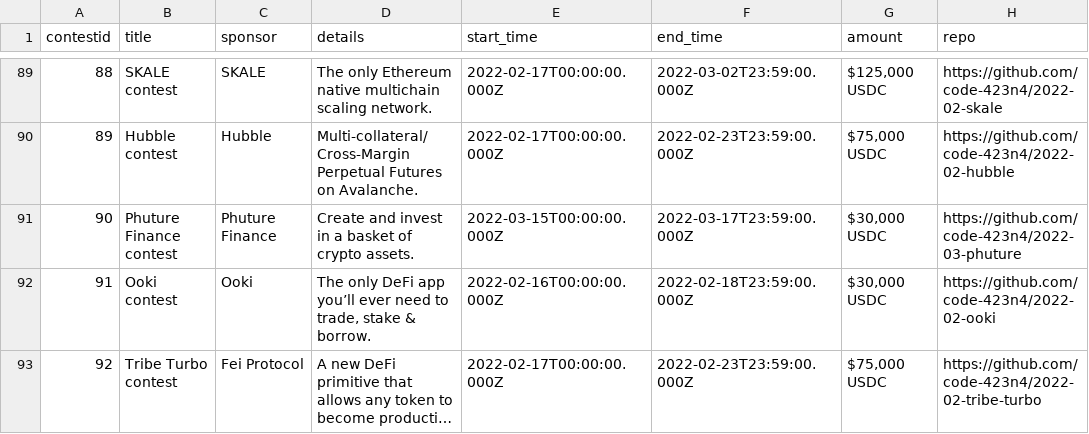
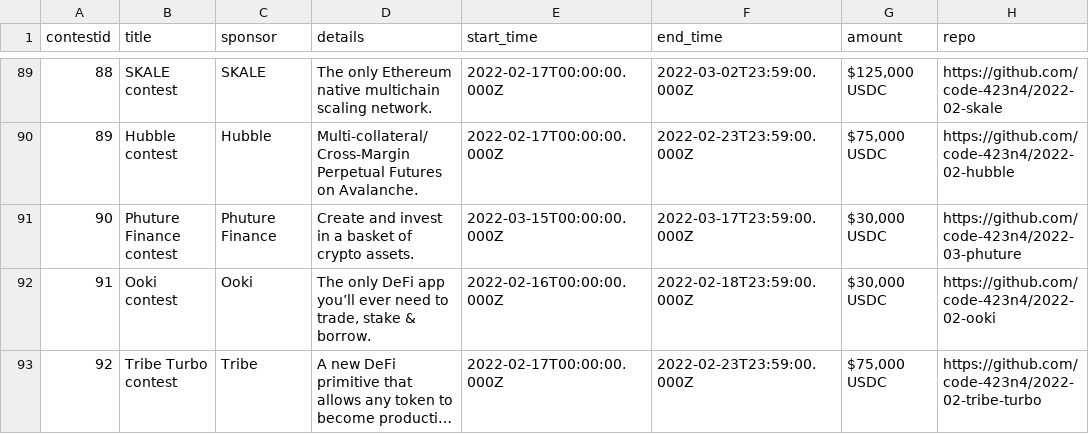
Before and after one commit to code-423n4/code423n4.com, a CSV file: _data/contests/contests.csv, drawn as a sheet; only a part is shown, gaps mark what is left out; long unchanged cells end in …; the diff names each change by its address in the sheet, - before the commit and + after, or states it on an @@ line.

Commit message:
Update contests.csv

```diff
--- a/_data/contests/contests.csv
+++ b/_data/contests/contests.csv
-C93 (sponsor): Fei Protocol
+C93 (sponsor): Tribe
```
